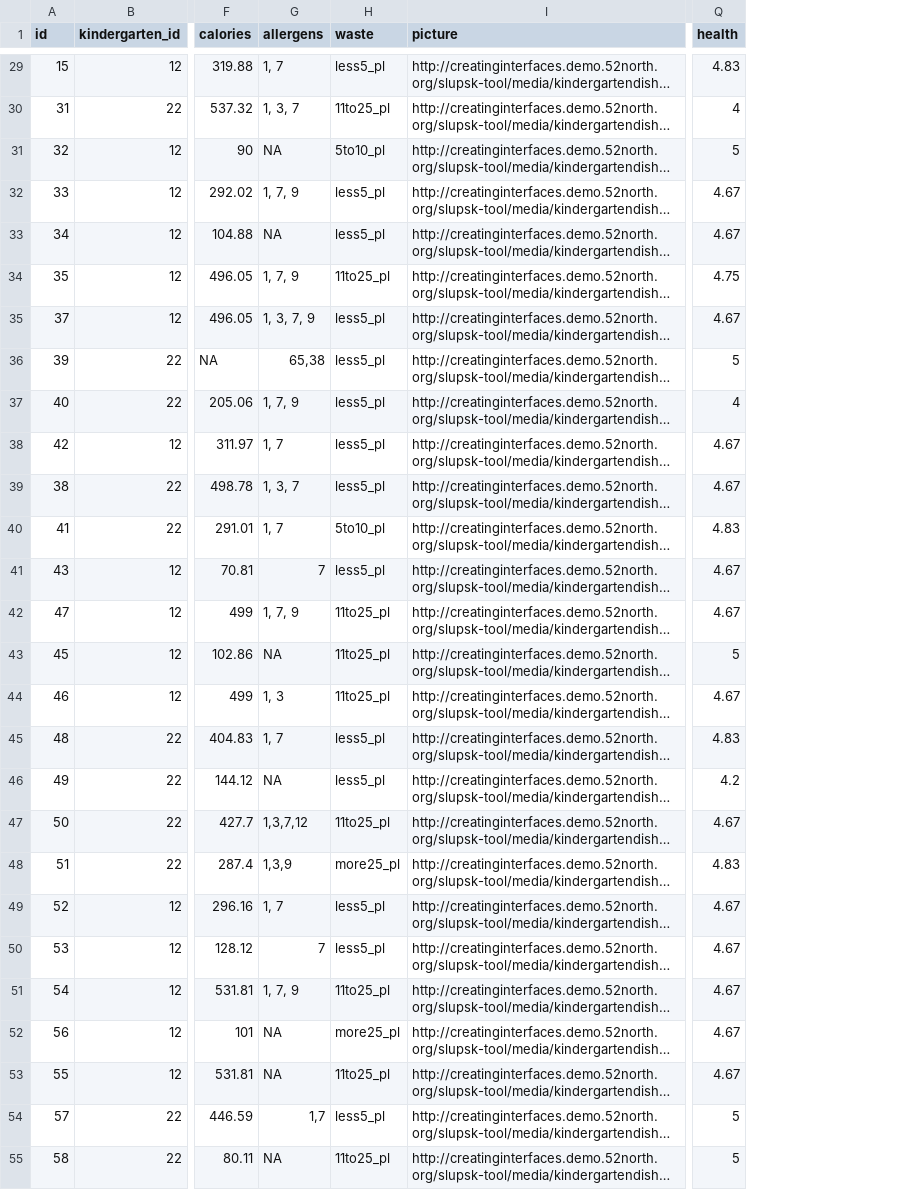
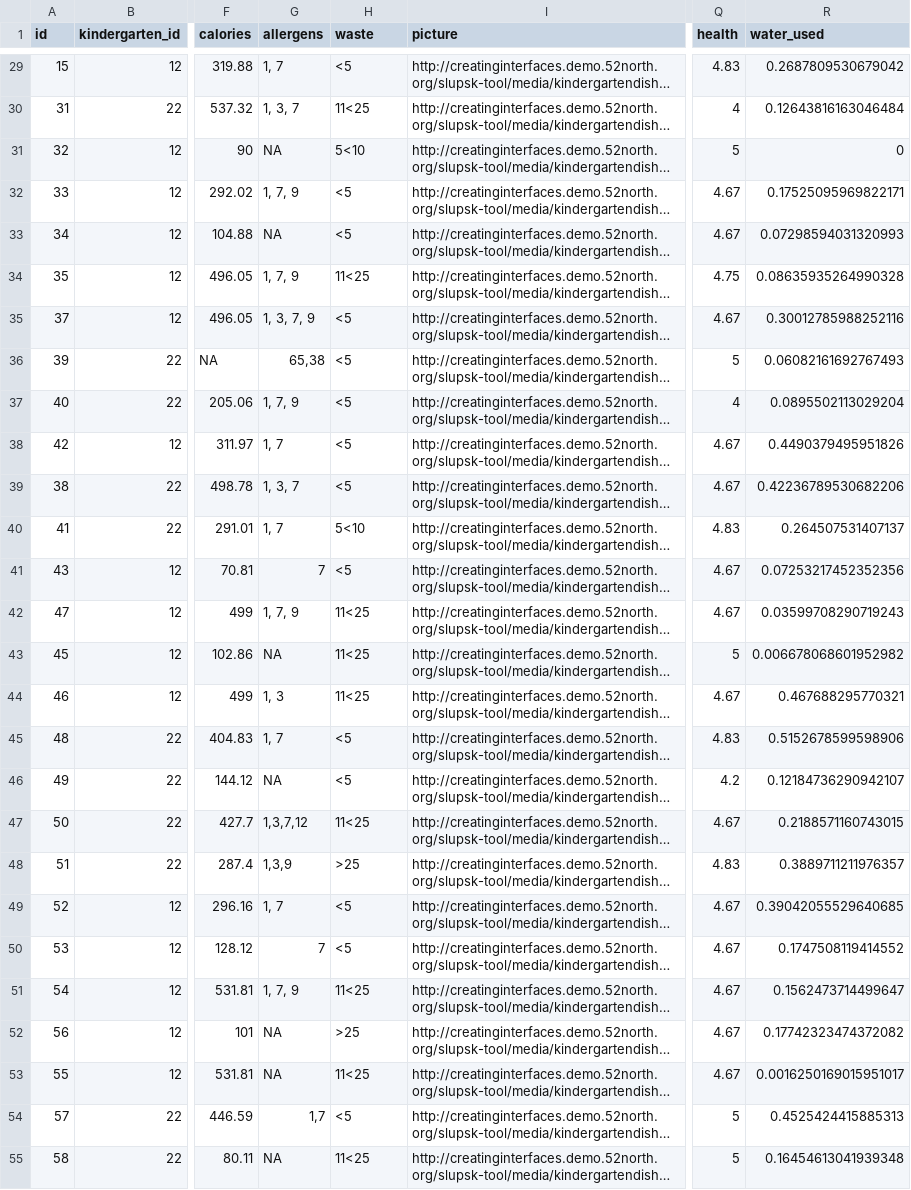
Before and after one commit to IGSD-UoW/wfenexus, a CSV file: slupsk/data/dishes.csv, drawn as a sheet; only a part is shown, gaps mark what is left out; long unchanged cells end in …; the diff covers the shown part only; the diff names each change by its address in the sheet, - before the commit and + after, or states it on an @@ line.

Commit message:
Task #12 - Revalue factors for waste variable + display on table.

```diff
--- a/slupsk/data/dishes.csv
+++ b/slupsk/data/dishes.csv
+column R (water_used), rows 29-55: 0.2687809530679042 | 0.12643816163046484 | 0 | 0.17525095969822171 | 0.07298594031320993 | 0.08635935264990328 | 0.30012785988252116 | 0.06082161692767493 | 0.0895502113029204 | 0.4490379495951826 | 0.42236789530682206 | 0.264507531407137 | 0.07253217452352356 | 0.03599708290719243 | 0.006678068601952982 | 0.467688295770321 | 0.5152678599598906 | 0.12184736290942107 | 0.2188571160743015 | 0.3889711211976357 | 0.39042055529640685 | 0.1747508119414552 | 0.1562473714499647 | 0.17742323474372082 | 0.0016250169015951017 | 0.4525424415885313 | 0.16454613041939348
-H29 (waste): less5_pl
+H29 (waste): <5
-H30 (waste): 11to25_pl
+H30 (waste): 11<25
-H31 (waste): 5to10_pl
+H31 (waste): 5<10
-H32:H33 (waste): less5_pl
+H32:H33 (waste): <5
-H34 (waste): 11to25_pl
+H34 (waste): 11<25
-H35:H39 (waste): less5_pl
+H35:H39 (waste): <5
-H40 (waste): 5to10_pl
+H40 (waste): 5<10
-H41 (waste): less5_pl
+H41 (waste): <5
-H42:H44 (waste): 11to25_pl
+H42:H44 (waste): 11<25
-H45:H46 (waste): less5_pl
+H45:H46 (waste): <5
-H47 (waste): 11to25_pl
+H47 (waste): 11<25
-H48 (waste): more25_pl
+H48 (waste): >25
-H49:H50 (waste): less5_pl
+H49:H50 (waste): <5
-H51 (waste): 11to25_pl
+H51 (waste): 11<25
-H52 (waste): more25_pl
+H52 (waste): >25
-H53 (waste): 11to25_pl
+H53 (waste): 11<25
-H54 (waste): less5_pl
+H54 (waste): <5
-H55 (waste): 11to25_pl
+H55 (waste): 11<25
```
Also changed, not shown: 24 edited cells elsewhere in this file, 3 other files.
